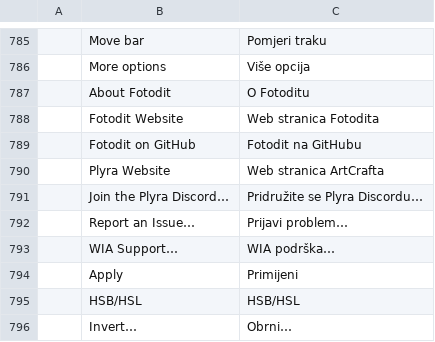
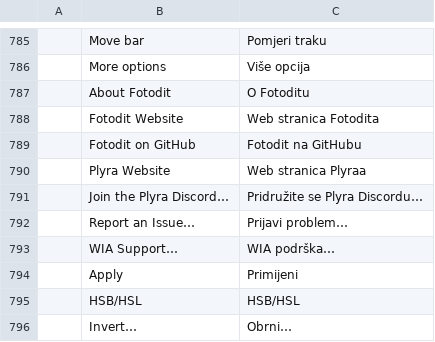
Before and after one commit to vinlinkscyber/Fotodit, a TSV file: crates/ui-egui/src/i18n/bs.tsv, drawn as a sheet; only a part is shown, gaps mark what is left out.

```diff
--- a/crates/ui-egui/src/i18n/bs.tsv
+++ b/crates/ui-egui/src/i18n/bs.tsv
@@ -789,3 +789,3 @@
 	Fotodit on GitHub	Fotodit na GitHubu
-	Plyra Website	Web stranica ArtCrafta
+	Plyra Website	Web stranica Plyraa
 	Join the Plyra Discord…	Pridružite se Plyra Discordu…
```
Also changed, not shown: crates/ui-egui/src/i18n/da.tsv, crates/ui-egui/src/i18n/fi.tsv, 10 other files.
